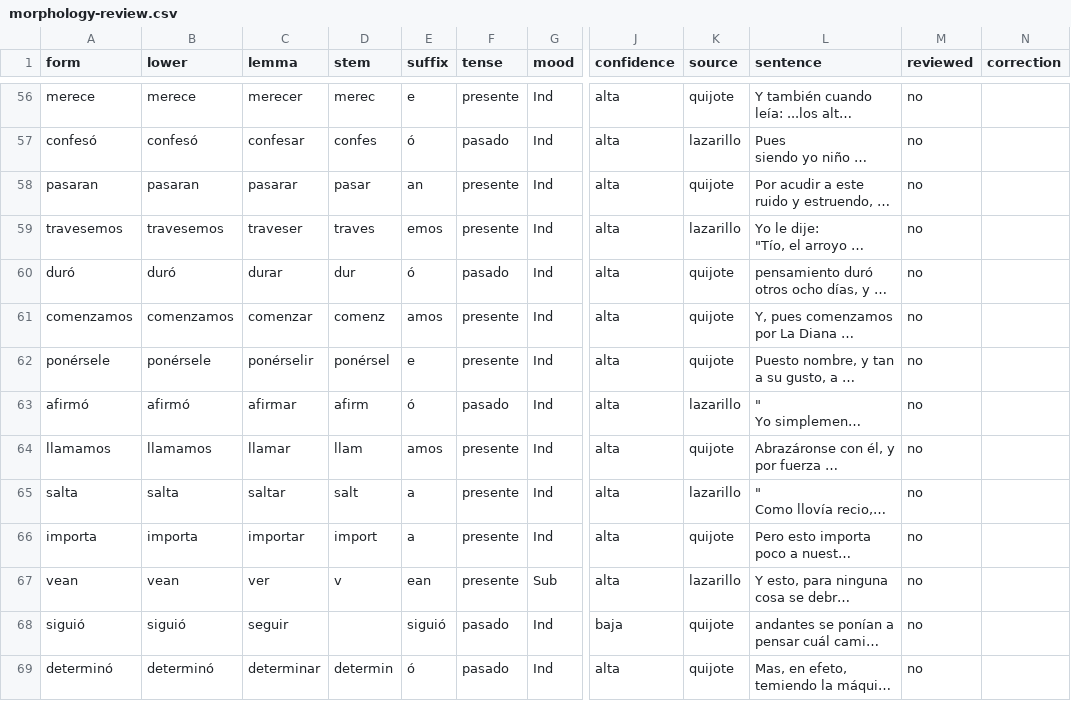
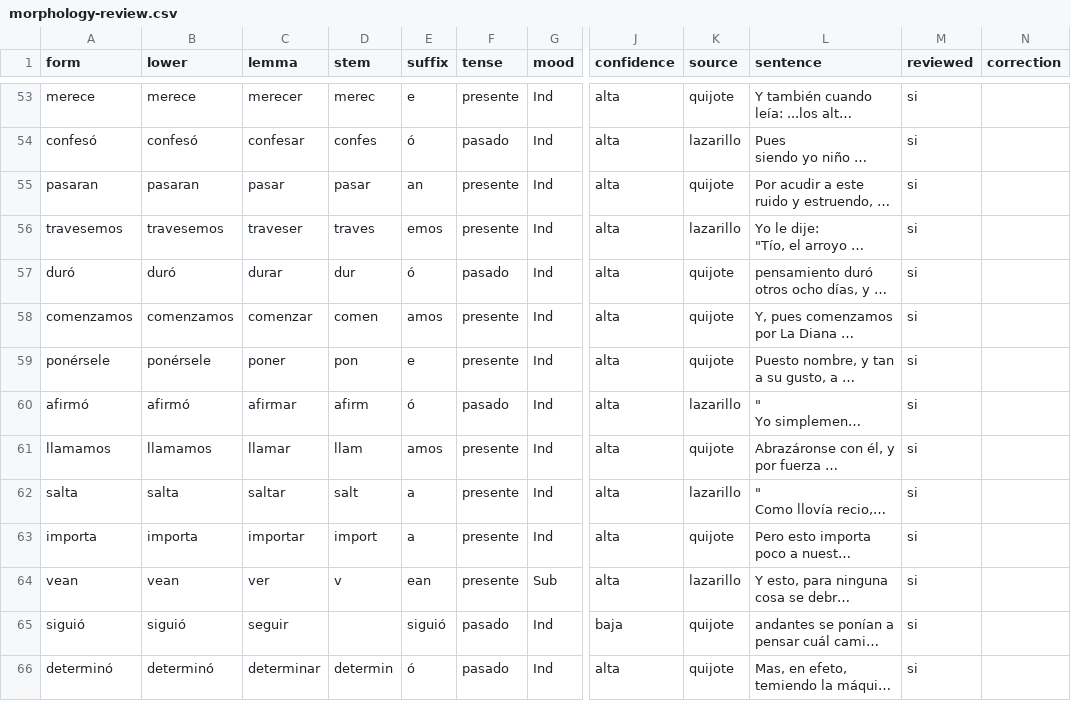
Before and after one commit to camilourd/ailib-ts, a CSV file: data/morphology-review.csv, drawn as a sheet; only a part is shown, gaps mark what is left out; long unchanged cells end in …; addresses are those after the commit; the diff covers the shown part only; the diff names each change by its address in the sheet, - before the commit and + after, or states it on an @@ line.

```diff
--- a/data/morphology-review.csv
+++ b/data/morphology-review.csv
-M53:M66 (reviewed): no
+M53:M66 (reviewed): si
-C55 (lemma): pasarar
+C55 (lemma): pasar
-D58 (stem): comenz
+D58 (stem): comen
-C59 (lemma): ponérselir
+C59 (lemma): poner
-D59 (stem): ponérsel
+D59 (stem): pon
```
Also changed, not shown: 5 removed rows and 104 edited cells elsewhere in this file, 10 other files.
